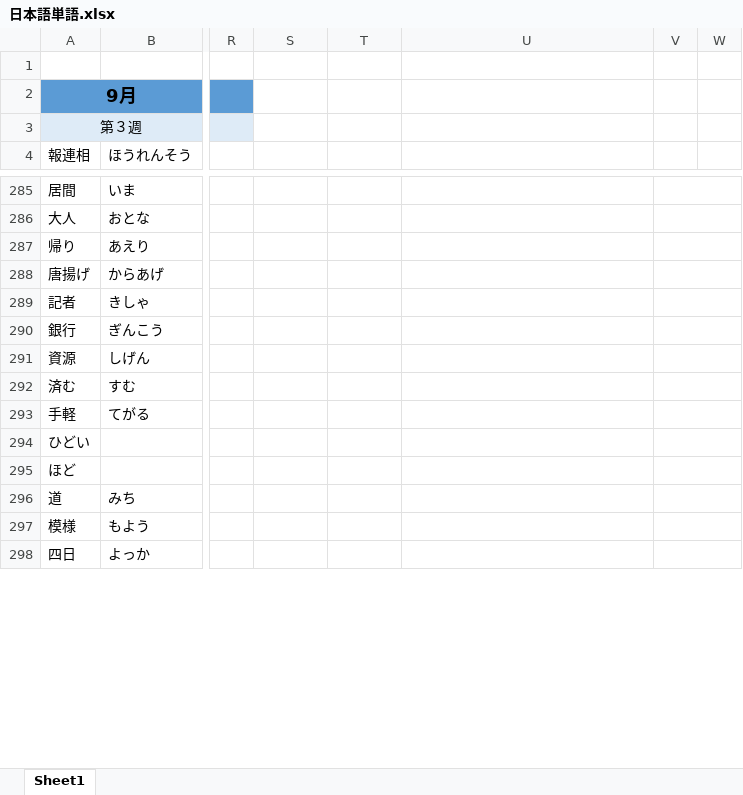
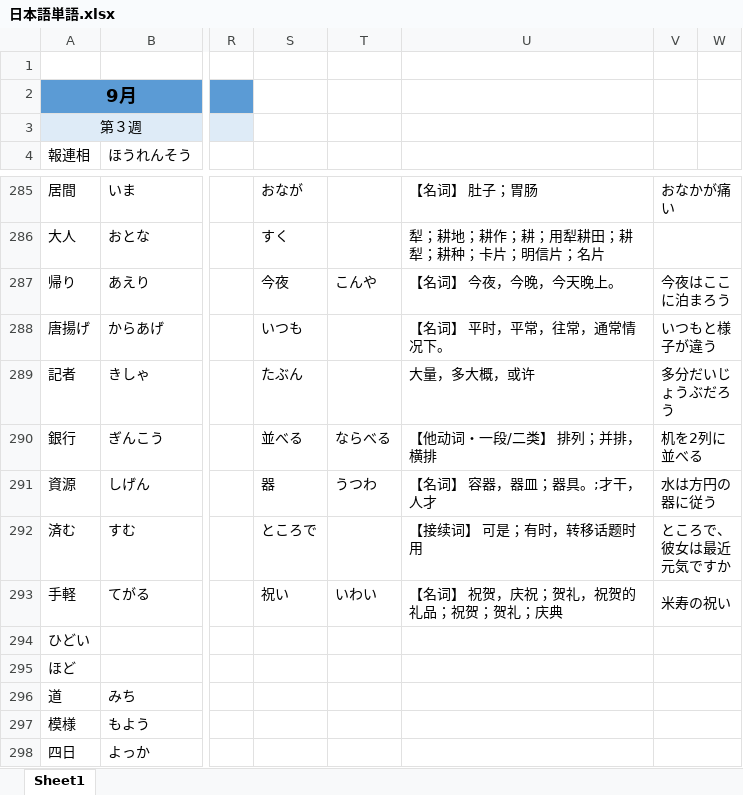
Before and after one commit to smh2274/Japan, an Excel workbook: 日本語単語.xlsx, sheet Sheet1, drawn as a sheet; only a part is shown, gaps mark what is left out; values as stored, in another font and other column widths than the file's, no borders; the diff covers the shown part only; the diff names each change by its address in the sheet, - before the commit and + after, or states it on an @@ line.

```diff
--- a/日本語単語.xlsx (sheet Sheet1)
+++ b/日本語単語.xlsx (sheet Sheet1)
-S285: (empty)
+S285: おなが
-U285: (empty)
+U285: 【名词】 肚子；胃肠
-V285: (empty)
+V285: おなかが痛い
-S286: (empty)
+S286: すく
-U286: (empty)
+U286: 犁；耕地；耕作；耕；用犁耕田；耕犁；耕种；卡片；明信片；名片
-S287: (empty)
+S287: 今夜
-T287: (empty)
+T287: こんや
-U287: (empty)
+U287: 【名词】 今夜，今晚，今天晚上。
-V287: (empty)
+V287: 今夜はここに泊まろう
-S288: (empty)
+S288: いつも
-U288: (empty)
+U288: 【名词】 平时，平常，往常，通常情况下。
-V288: (empty)
+V288: いつもと様子が違う
-S289: (empty)
+S289: たぶん
-U289: (empty)
+U289: 大量，多大概，或许
-V289: (empty)
+V289: 多分だいじょうぶだろう
-S290: (empty)
+S290: 並べる
-T290: (empty)
+T290: ならべる
-U290: (empty)
+U290: 【他动词・一段/二类】 排列；并排，横排
-V290: (empty)
+V290: 机を2列に並べる
-S291: (empty)
+S291: 器
-T291: (empty)
+T291: うつわ
-U291: (empty)
+U291: 【名词】 容器，器皿；器具。;才干，人才
-V291: (empty)
+V291: 水は方円の器に従う
-S292: (empty)
+S292: ところで
-U292: (empty)
+U292: 【接续词】 可是；有时，转移话题时用
-V292: (empty)
+V292: ところで、彼女は最近元気ですか
-S293: (empty)
+S293: 祝い
-T293: (empty)
+T293: いわい
-U293: (empty)
+U293: 【名词】 祝贺，庆祝；贺礼，祝贺的礼品；祝贺；贺礼；庆典
-V293: (empty)
+V293: 米寿の祝い
```
Also changed, not shown: 57 edited cells, cell formats and merged cells elsewhere in this sheet.
